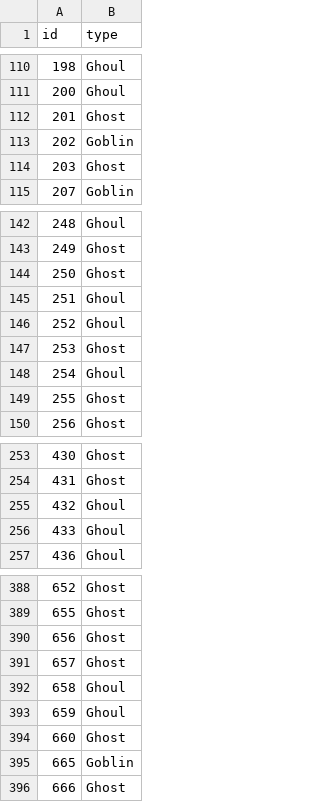
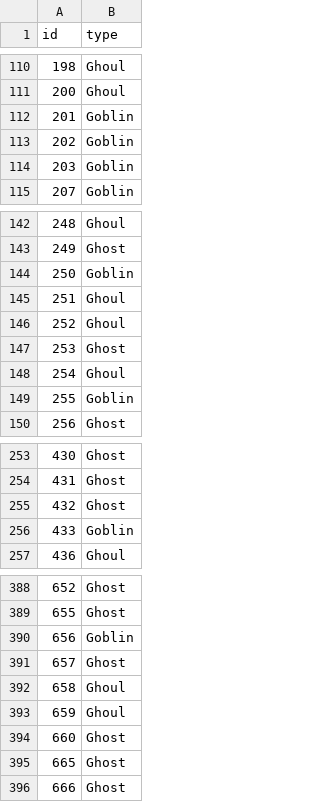
Before and after one commit to 22ermiller/GGG, a CSV file: svm_predictions.csv, drawn as a sheet; only a part is shown, gaps mark what is left out; the diff covers the shown part only.

```diff
--- a/svm_predictions.csv
+++ b/svm_predictions.csv
@@ -111,5 +111,5 @@ id,type
 200,Ghoul
-201,Ghost
+201,Goblin
 202,Goblin
-203,Ghost
+203,Goblin
 207,Goblin
@@ -143,3 +143,3 @@ id,type
 249,Ghost
-250,Ghost
+250,Goblin
 251,Ghoul
@@ -148,3 +148,3 @@ id,type
 254,Ghoul
-255,Ghost
+255,Goblin
 256,Ghost
@@ -254,4 +254,4 @@ id,type
 431,Ghost
-432,Ghoul
-433,Ghoul
+432,Ghost
+433,Goblin
 436,Ghoul
@@ -389,3 +389,3 @@ id,type
 655,Ghost
-656,Ghost
+656,Goblin
 657,Ghost
@@ -394,3 +394,3 @@ id,type
 660,Ghost
-665,Goblin
+665,Ghost
 666,Ghost
```
Also changed, not shown: 21 edited cells elsewhere in this file, 1 other file.
